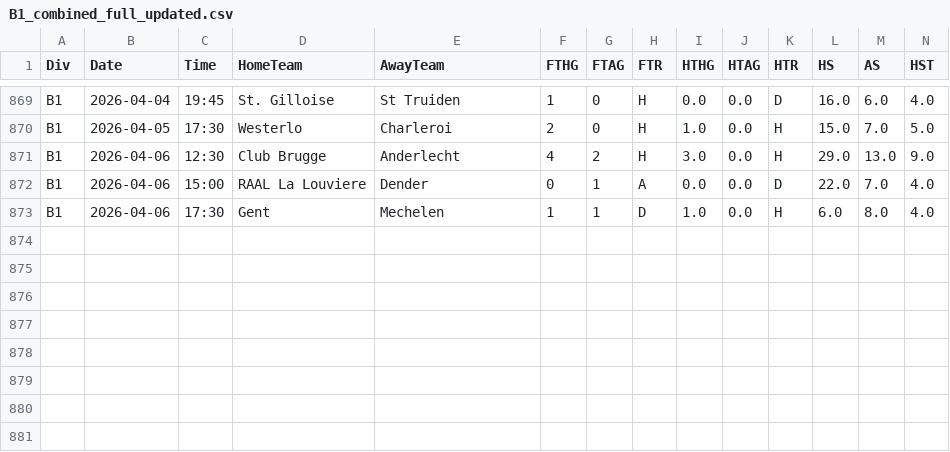
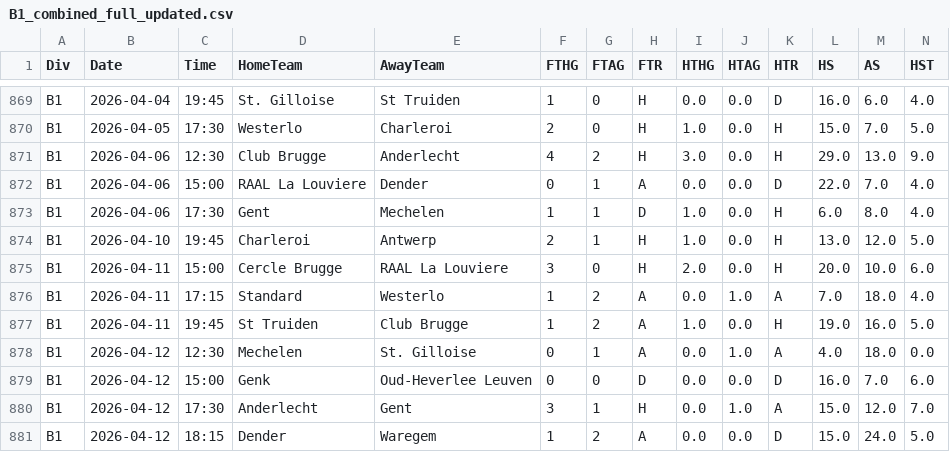
Before and after one commit to Daifyyy/Poisson, a CSV file: data/B1_combined_full_updated.csv, drawn as a sheet; only a part is shown, gaps mark what is left out; rows hold the shown columns only; the diff names each change by its address in the sheet, - before the commit and + after, or states it on an @@ line.

```diff
--- a/data/B1_combined_full_updated.csv
+++ b/data/B1_combined_full_updated.csv
+row 874: B1 | 2026-04-10 | 19:45 | Charleroi | Antwerp | 2 | 1 | H | 1.0 | 0.0 | H | 13.0 | 12.0 | 5.0
+row 875: B1 | 2026-04-11 | 15:00 | Cercle Brugge | RAAL La Louviere | 3 | 0 | H | 2.0 | 0.0 | H | 20.0 | 10.0 | 6.0
+row 876: B1 | 2026-04-11 | 17:15 | Standard | Westerlo | 1 | 2 | A | 0.0 | 1.0 | A | 7.0 | 18.0 | 4.0
+row 877: B1 | 2026-04-11 | 19:45 | St Truiden | Club Brugge | 1 | 2 | A | 1.0 | 0.0 | H | 19.0 | 16.0 | 5.0
+row 878: B1 | 2026-04-12 | 12:30 | Mechelen | St. Gilloise | 0 | 1 | A | 0.0 | 1.0 | A | 4.0 | 18.0 | 0.0
+row 879: B1 | 2026-04-12 | 15:00 | Genk | Oud-Heverlee Leuven | 0 | 0 | D | 0.0 | 0.0 | D | 16.0 | 7.0 | 6.0
+row 880: B1 | 2026-04-12 | 17:30 | Anderlecht | Gent | 3 | 1 | H | 0.0 | 1.0 | A | 15.0 | 12.0 | 7.0
+row 881: B1 | 2026-04-12 | 18:15 | Dender | Waregem | 1 | 2 | A | 0.0 | 0.0 | D | 15.0 | 24.0 | 5.0
```
Also changed, not shown: data/D1_combined_full_updated.csv, data/D2_combined_full_updated.csv, 8 other files.
